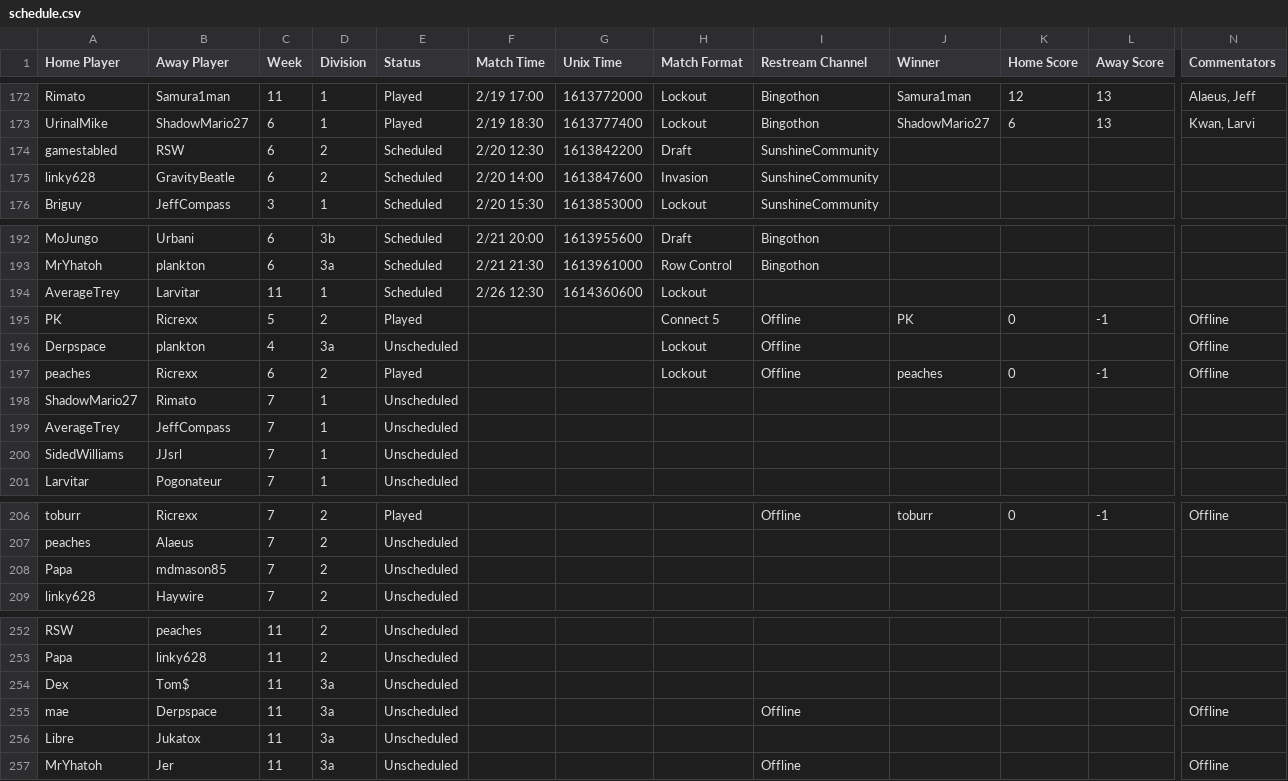
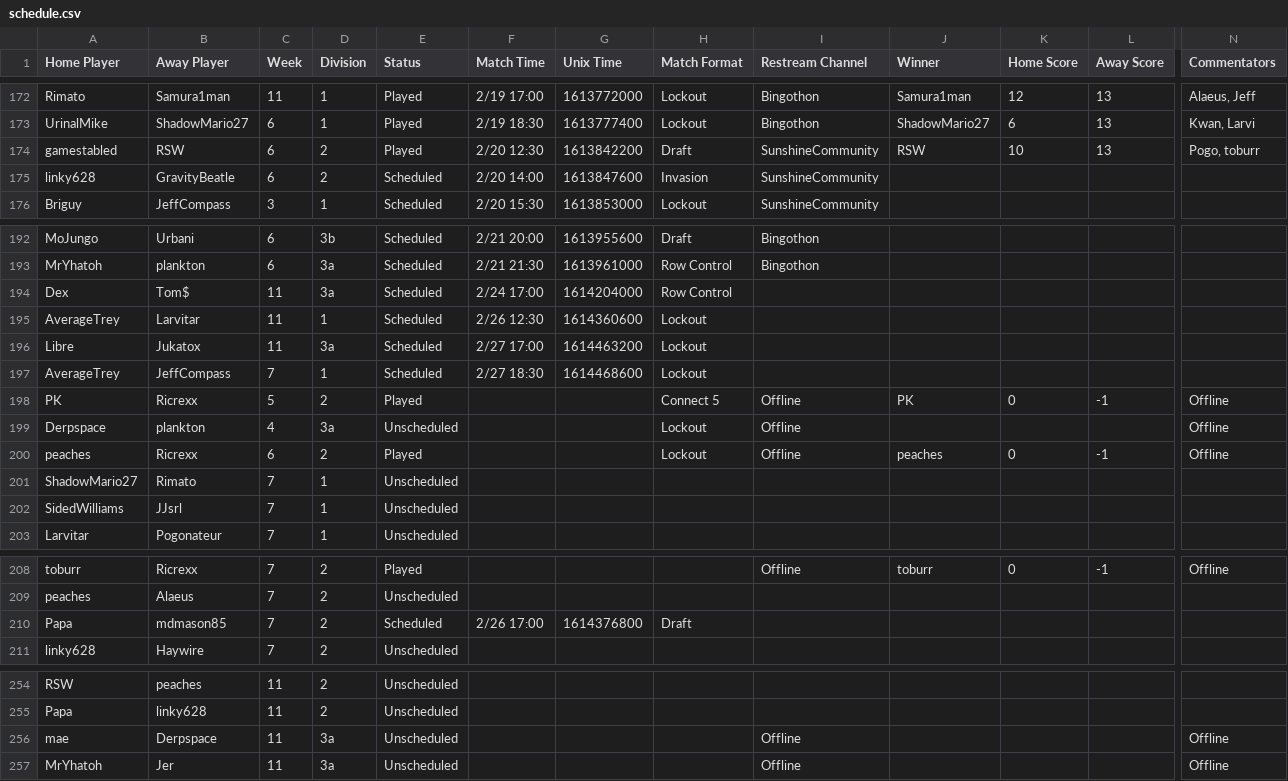
Before and after one commit to Lego6245/sms.bingo, a CSV file: schedule.csv, drawn as a sheet; only a part is shown, gaps mark what is left out; removed rows and columns are numbered as before the commit, all else as after; rows hold the shown columns only; the diff names each change by its address in the sheet, - before the commit and + after, or states it on an @@ line.

Commit message:
Updating Schedule

```diff
--- a/schedule.csv
+++ b/schedule.csv
-E174 (Status): Scheduled
+E174 (Status): Played
-J174 (Winner): (empty)
+J174 (Winner): RSW
-K174 (Home Score): (empty)
+K174 (Home Score): 10
-L174 (Away Score): (empty)
+L174 (Away Score): 13
-N174 (Commentators): (empty)
+N174 (Commentators): Pogo, toburr
+row 194: Dex | Tom$ | 11 | 3a | Scheduled | 2/24 17:00 | 1614204000 | Row Control
+row 196: Libre | Jukatox | 11 | 3a | Scheduled | 2/27 17:00 | 1614463200 | Lockout
+row 197: AverageTrey | JeffCompass | 7 | 1 | Scheduled | 2/27 18:30 | 1614468600 | Lockout
-row 199: AverageTrey | JeffCompass | 7 | 1 | Unscheduled
-E210 (Status): Unscheduled
+E210 (Status): Scheduled
-F210 (Match Time): (empty)
+F210 (Match Time): 2/26 17:00
-G210 (Unix Time): (empty)
+G210 (Unix Time): 1614376800
-H210 (Match Format): (empty)
+H210 (Match Format): Draft
-row 254: Dex | Tom$ | 11 | 3a | Unscheduled
-row 256: Libre | Jukatox | 11 | 3a | Unscheduled
```
